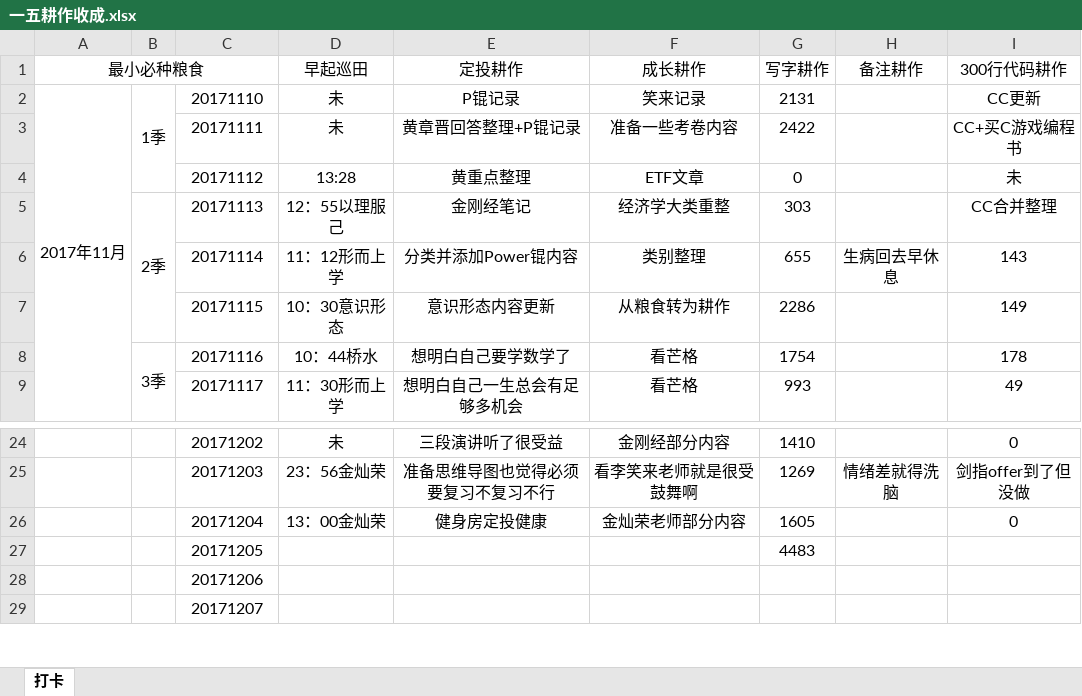
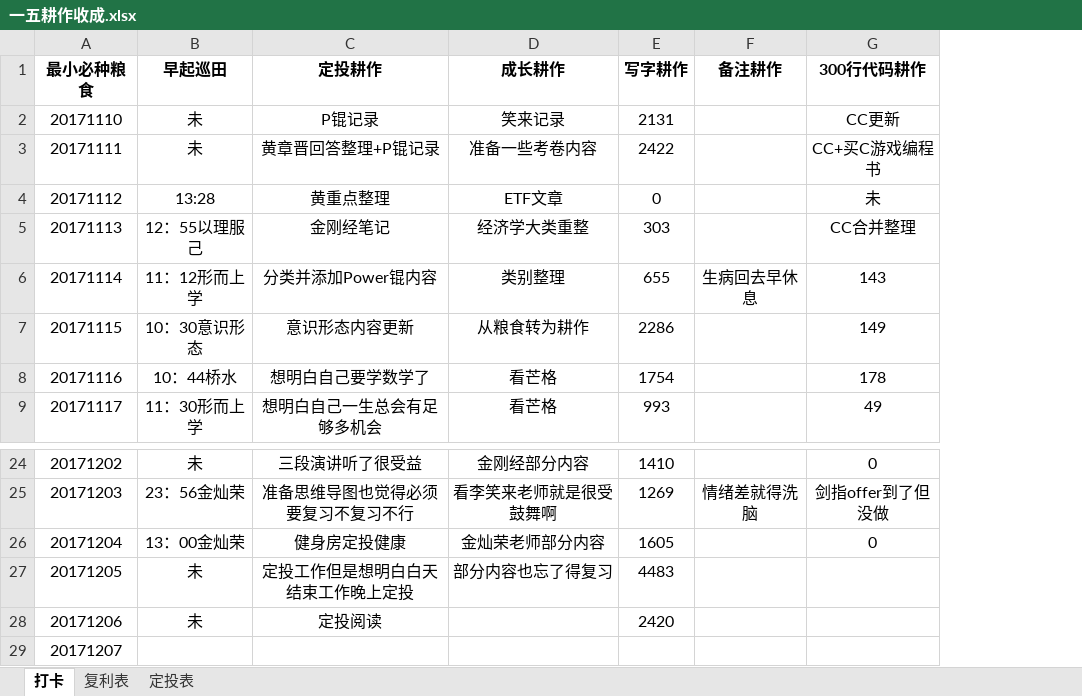
Before and after one commit to HanYouyang/GrowUp2017, an Excel workbook: 6五年计划：早起做起/一五耕作收成.xlsx, sheet 打卡, drawn as a sheet; only a part is shown, gaps mark what is left out; values as stored, in another font and other column widths than the file's, no borders; removed rows and columns are numbered as before the commit, all else as after; the diff names each change by its address in the sheet, - before the commit and + after, or states it on an @@ line.

```diff
--- a/6五年计划：早起做起/一五耕作收成.xlsx (sheet 打卡)
+++ b/6五年计划：早起做起/一五耕作收成.xlsx (sheet 打卡)
+sheet tab: 复利表
+sheet tab: 定投表
-column A (最小必种粮食), row 2: 2017年11月
-column B, rows 2-8: 1季 |  |  | 2季 |  |  | 3季
-A1: (empty)
+A1: 最小必种粮食
-B1:G1 bold: off
+B1:G1 bold: on
-B27:B28 (早起巡田): (empty)
+B27:B28 (早起巡田): 未
-C27 (定投耕作): (empty)
+C27 (定投耕作): 定投工作但是想明白白天结束工作晚上定投
-D27 (成长耕作): (empty)
+D27 (成长耕作): 部分内容也忘了得复习
-C28 (定投耕作): (empty)
+C28 (定投耕作): 定投阅读
-E28 (写字耕作): (empty)
+E28 (写字耕作): 2420
```
